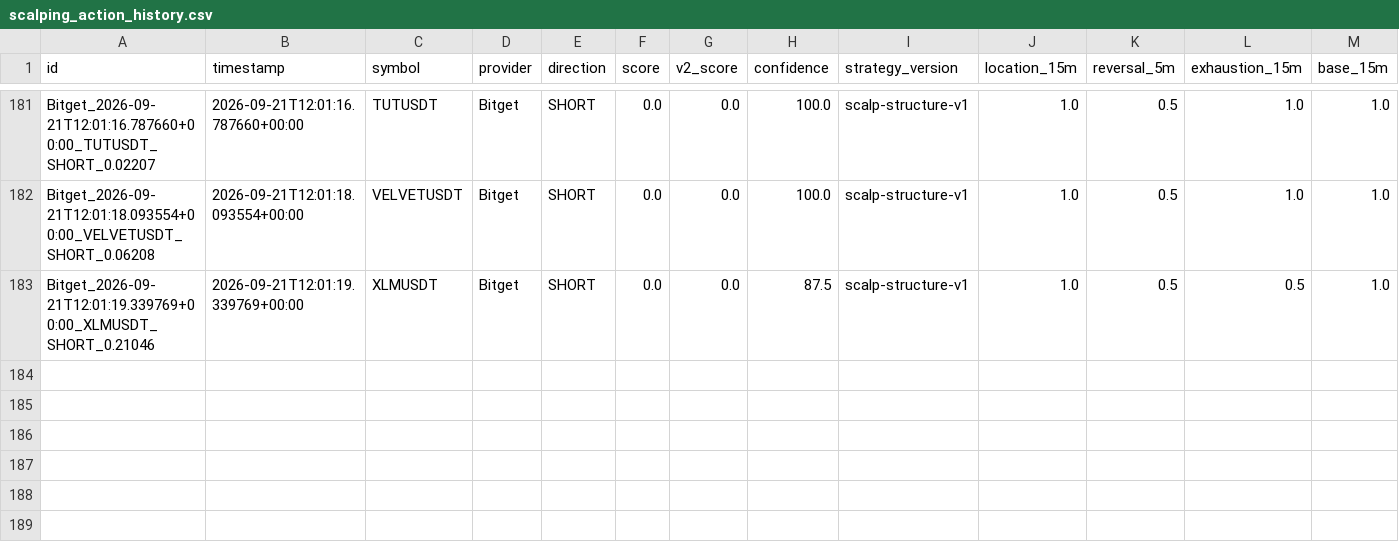
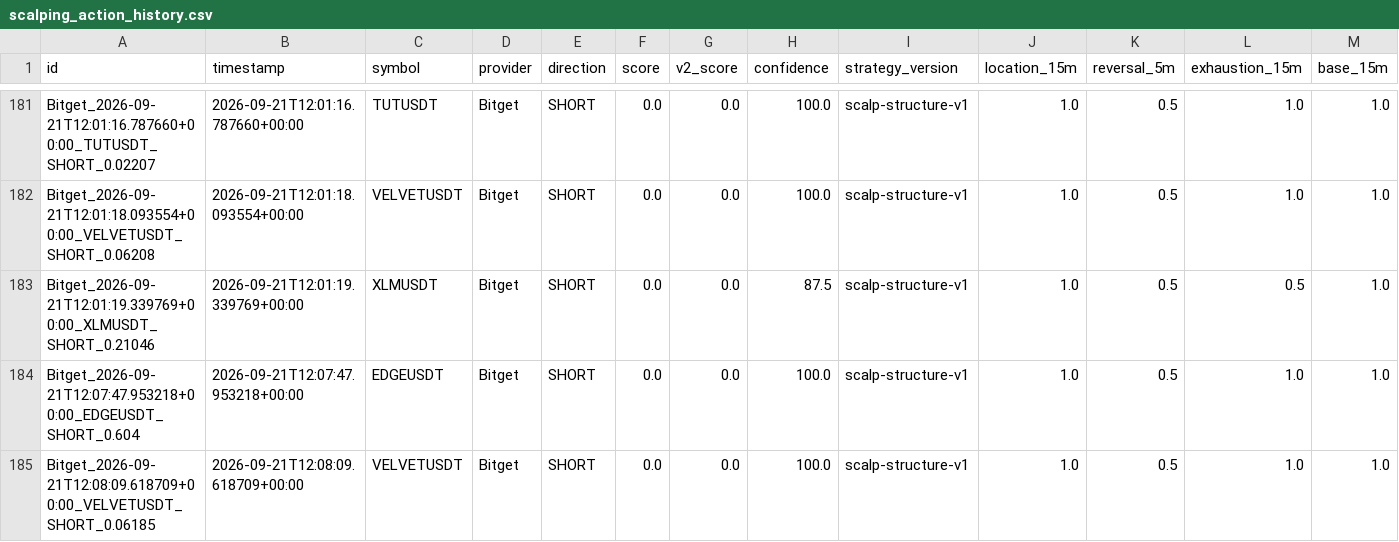
Before and after one commit to KikikJourney/Crypto-Scanner, a CSV file: data/scalping_action_history.csv, drawn as a sheet; only a part is shown, gaps mark what is left out; rows hold the shown columns only; the diff names each change by its address in the sheet, - before the commit and + after, or states it on an @@ line.

```diff
--- a/data/scalping_action_history.csv
+++ b/data/scalping_action_history.csv
+row 184: Bitget_2026-09-21T12:07:47.953218+00:00_EDGEUSDT_SHORT_0.604 | 2026-09-21T12:07:47.953218+00:00 | EDGEUSDT | Bitget | SHORT | 0.0 | 0.0 | 100.0 | scalp-structure-v1 | 1.0 | 0.5 | 1.0 | 1.0
+row 185: Bitget_2026-09-21T12:08:09.618709+00:00_VELVETUSDT_SHORT_0.06185 | 2026-09-21T12:08:09.618709+00:00 | VELVETUSDT | Bitget | SHORT | 0.0 | 0.0 | 100.0 | scalp-structure-v1 | 1.0 | 0.5 | 1.0 | 1.0
```
Also changed, not shown: data/crypto_universe.csv, data/scalping_forward_test.csv, 6 other files.
